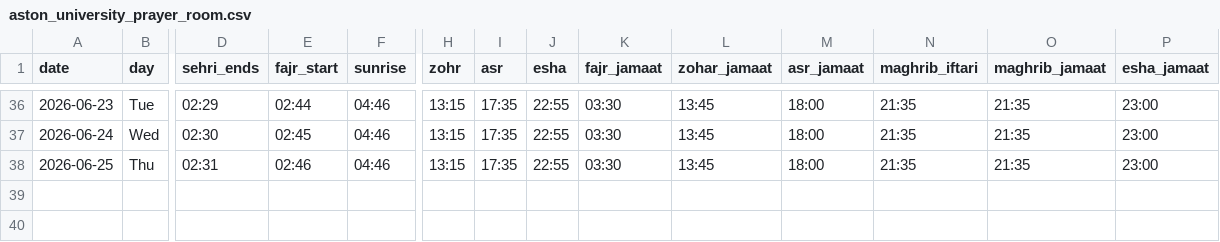
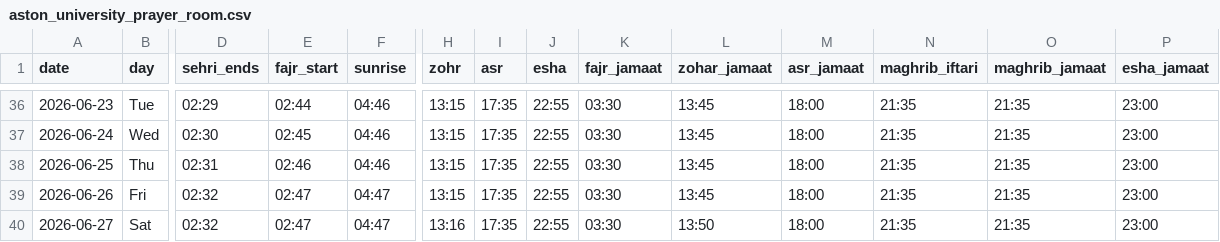
Before and after one commit to hasan1239/iqamah, a CSV file: data/aston_university_prayer_room.csv, drawn as a sheet; only a part is shown, gaps mark what is left out; rows hold the shown columns only; the diff names each change by its address in the sheet, - before the commit and + after, or states it on an @@ line.

```diff
--- a/data/aston_university_prayer_room.csv
+++ b/data/aston_university_prayer_room.csv
+row 39: 2026-06-26 | Fri | 02:32 | 02:47 | 04:47 | 13:15 | 17:35 | 22:55 | 03:30 | 13:45 | 18:00 | 21:35 | 21:35 | 23:00
+row 40: 2026-06-27 | Sat | 02:32 | 02:47 | 04:47 | 13:16 | 17:35 | 22:55 | 03:30 | 13:50 | 18:00 | 21:35 | 21:35 | 23:00
```
Also changed, not shown: data/east_birmingham_central_masjid.csv, data/gulhar_shareef.csv, 13 other files.
